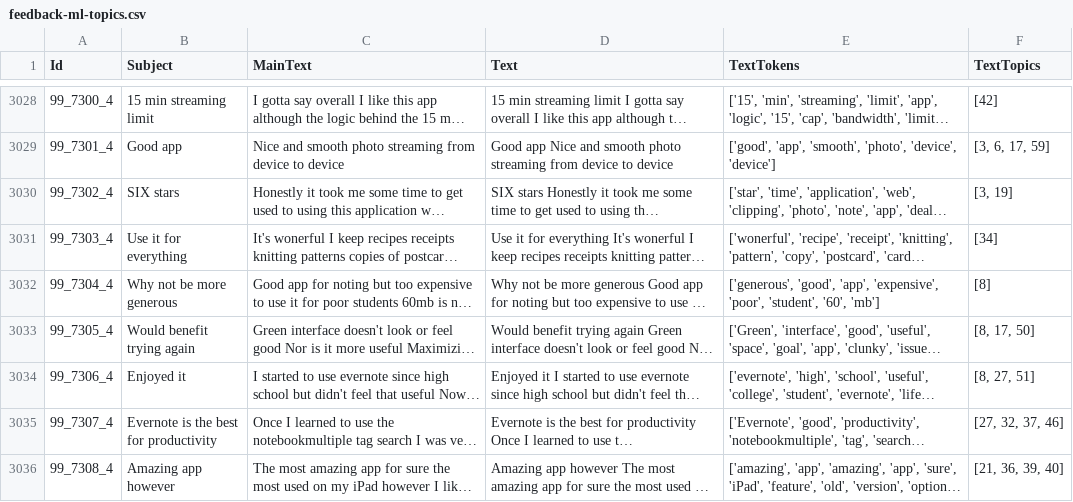
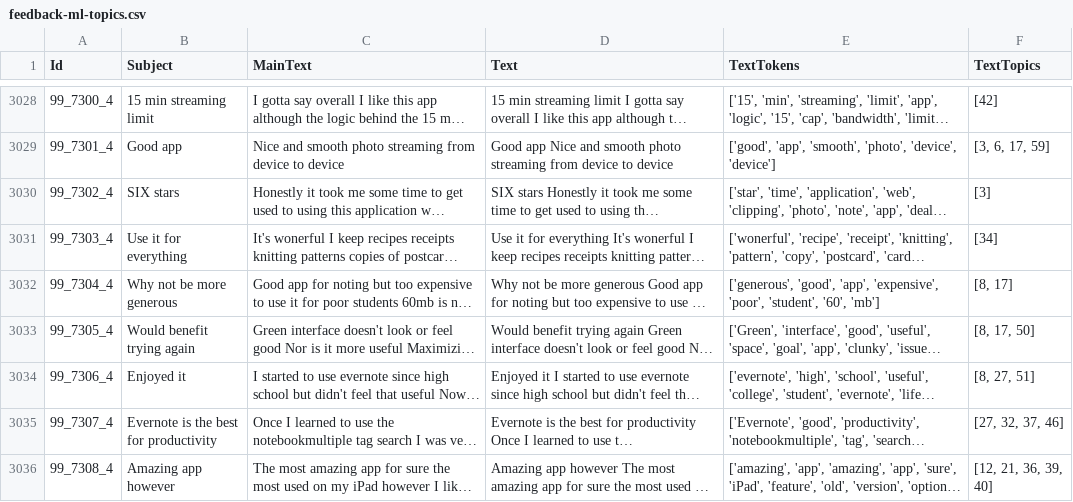
Before and after one commit to ptrpfa/ML-NLP, a CSV file: NLP/topic-modelling/data/feedback-ml-topics.csv, drawn as a sheet; only a part is shown, gaps mark what is left out; long unchanged cells end in …; the diff covers the shown part only; the diff names each change by its address in the sheet, - before the commit and + after, or states it on an @@ line.

```diff
--- a/NLP/topic-modelling/data/feedback-ml-topics.csv
+++ b/NLP/topic-modelling/data/feedback-ml-topics.csv
-F3030 (TextTopics): [3, 19]
+F3030 (TextTopics): [3]
-F3032 (TextTopics): [8]
+F3032 (TextTopics): [8, 17]
-F3036 (TextTopics): [21, 36, 39, 40]
+F3036 (TextTopics): [12, 21, 36, 39, 40]
```
Also changed, not shown: 185 edited cells elsewhere in this file, 5 other files.
